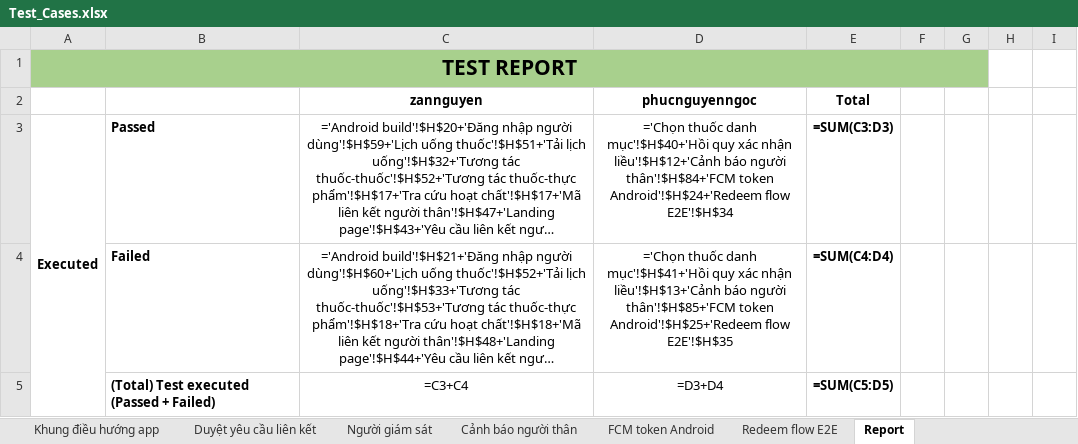
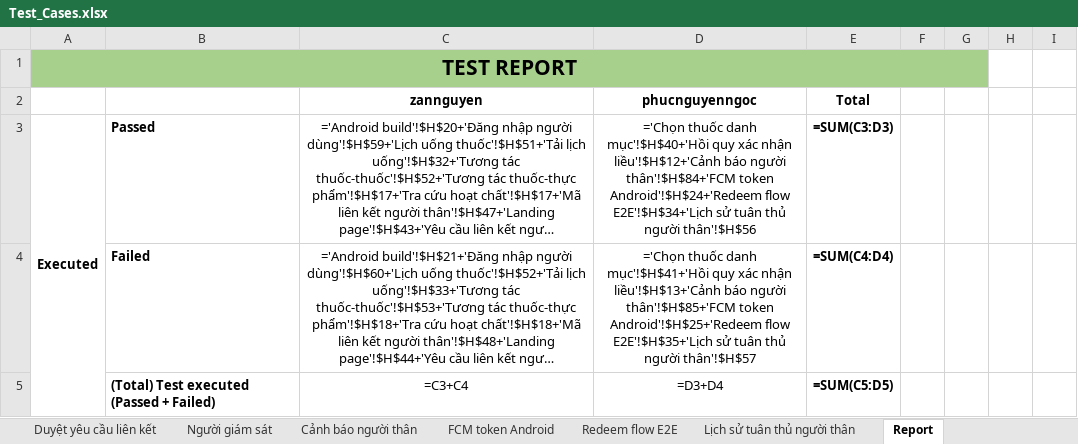
Before and after one commit to DrugTime-C1SE-07/DrugTime-docs, an Excel workbook: Team1_DTU/04_Quality_&_Testing/Test_Cases.xlsx, sheet Report, drawn as a sheet; only a part is shown; long unchanged cells end in …; values as stored, in another font and other column widths than the file's, no borders; formulas without a stored value are shown as written; charts and pictures and conditional formats not drawn; the diff covers the shown part only; the diff names each change by its address in the sheet, - before the commit and + after, or states it on an @@ line.

```diff
--- a/Team1_DTU/04_Quality_&_Testing/Test_Cases.xlsx (sheet Report)
+++ b/Team1_DTU/04_Quality_&_Testing/Test_Cases.xlsx (sheet Report)
+sheet tab: Lịch sử tuân thủ người thân
-D3: …Android'!$H$24+'Redeem flow E2E'!$H$34
+D3: …Android'!$H$24+'Redeem flow E2E'!$H$34+'Lịch sử tuân thủ người thân'!$H$56
-D4: …Android'!$H$25+'Redeem flow E2E'!$H$35
+D4: …Android'!$H$25+'Redeem flow E2E'!$H$35+'Lịch sử tuân thủ người thân'!$H$57
```
Also changed, not shown: 2 added rows and 1 edited cell elsewhere in this sheet, charts or pictures.
